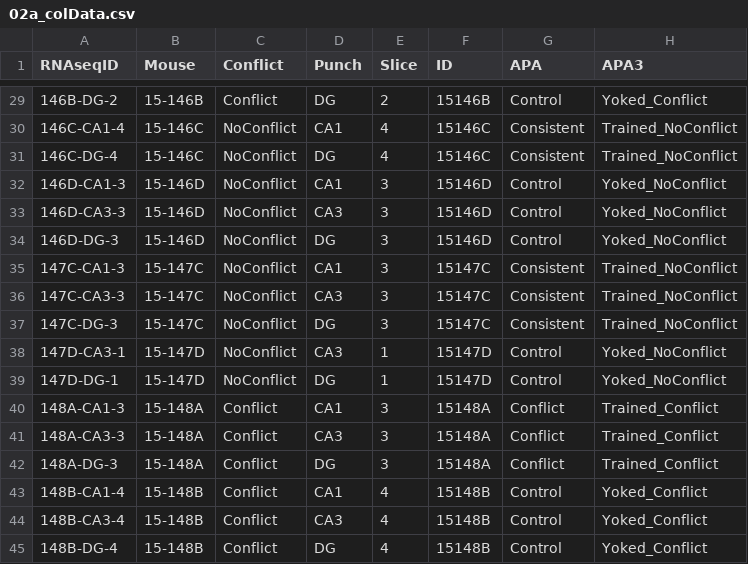
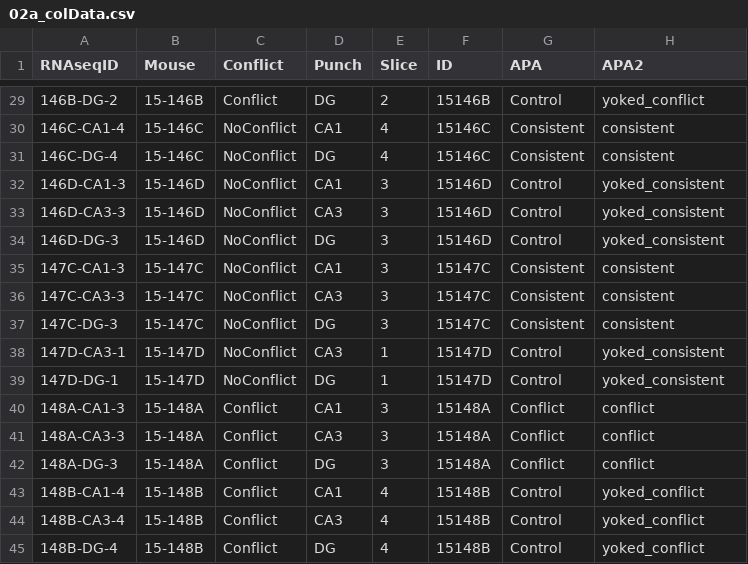
Before and after one commit to raynamharris/IntegrativeProjectWT2015, a CSV file: data/02a_colData.csv, drawn as a sheet; only a part is shown, gaps mark what is left out; the diff covers the shown part only.

```diff
--- a/data/02a_colData.csv
+++ b/data/02a_colData.csv
@@ -1 +1 @@
-"RNAseqID","Mouse","Conflict","Punch","Slice","ID","APA","APA3"
+"RNAseqID","Mouse","Conflict","Punch","Slice","ID","APA","APA2"
@@ -29,17 +29,17 @@
-"146B-DG-2","15-146B","Conflict","DG","2","15146B","Control","Yoked_Conflict"
-"146C-CA1-4","15-146C","NoConflict","CA1","4","15146C","Consistent","Trained_NoConflict"
-"146C-DG-4","15-146C","NoConflict","DG","4","15146C","Consistent","Trained_NoConflict"
-"146D-CA1-3","15-146D","NoConflict","CA1","3","15146D","Control","Yoked_NoConflict"
-"146D-CA3-3","15-146D","NoConflict","CA3","3","15146D","Control","Yoked_NoConflict"
-"146D-DG-3","15-146D","NoConflict","DG","3","15146D","Control","Yoked_NoConflict"
-"147C-CA1-3","15-147C","NoConflict","CA1","3","15147C","Consistent","Trained_NoConflict"
-"147C-CA3-3","15-147C","NoConflict","CA3","3","15147C","Consistent","Trained_NoConflict"
-"147C-DG-3","15-147C","NoConflict","DG","3","15147C","Consistent","Trained_NoConflict"
-"147D-CA3-1","15-147D","NoConflict","CA3","1","15147D","Control","Yoked_NoConflict"
-"147D-DG-1","15-147D","NoConflict","DG","1","15147D","Control","Yoked_NoConflict"
-"148A-CA1-3","15-148A","Conflict","CA1","3","15148A","Conflict","Trained_Conflict"
-"148A-CA3-3","15-148A","Conflict","CA3","3","15148A","Conflict","Trained_Conflict"
-"148A-DG-3","15-148A","Conflict","DG","3","15148A","Conflict","Trained_Conflict"
-"148B-CA1-4","15-148B","Conflict","CA1","4","15148B","Control","Yoked_Conflict"
-"148B-CA3-4","15-148B","Conflict","CA3","4","15148B","Control","Yoked_Conflict"
-"148B-DG-4","15-148B","Conflict","DG","4","15148B","Control","Yoked_Conflict"
+"146B-DG-2","15-146B","Conflict","DG","2","15146B","Control","yoked_conflict"
+"146C-CA1-4","15-146C","NoConflict","CA1","4","15146C","Consistent","consistent"
+"146C-DG-4","15-146C","NoConflict","DG","4","15146C","Consistent","consistent"
+"146D-CA1-3","15-146D","NoConflict","CA1","3","15146D","Control","yoked_consistent"
+"146D-CA3-3","15-146D","NoConflict","CA3","3","15146D","Control","yoked_consistent"
+"146D-DG-3","15-146D","NoConflict","DG","3","15146D","Control","yoked_consistent"
+"147C-CA1-3","15-147C","NoConflict","CA1","3","15147C","Consistent","consistent"
+"147C-CA3-3","15-147C","NoConflict","CA3","3","15147C","Consistent","consistent"
+"147C-DG-3","15-147C","NoConflict","DG","3","15147C","Consistent","consistent"
+"147D-CA3-1","15-147D","NoConflict","CA3","1","15147D","Control","yoked_consistent"
+"147D-DG-1","15-147D","NoConflict","DG","1","15147D","Control","yoked_consistent"
+"148A-CA1-3","15-148A","Conflict","CA1","3","15148A","Conflict","conflict"
+"148A-CA3-3","15-148A","Conflict","CA3","3","15148A","Conflict","conflict"
+"148A-DG-3","15-148A","Conflict","DG","3","15148A","Conflict","conflict"
+"148B-CA1-4","15-148B","Conflict","CA1","4","15148B","Control","yoked_conflict"
+"148B-CA3-4","15-148B","Conflict","CA3","4","15148B","Control","yoked_conflict"
+"148B-DG-4","15-148B","Conflict","DG","4","15148B","Control","yoked_conflict"
```
Also changed, not shown: 27 edited cells elsewhere in this file, 22 other files.
